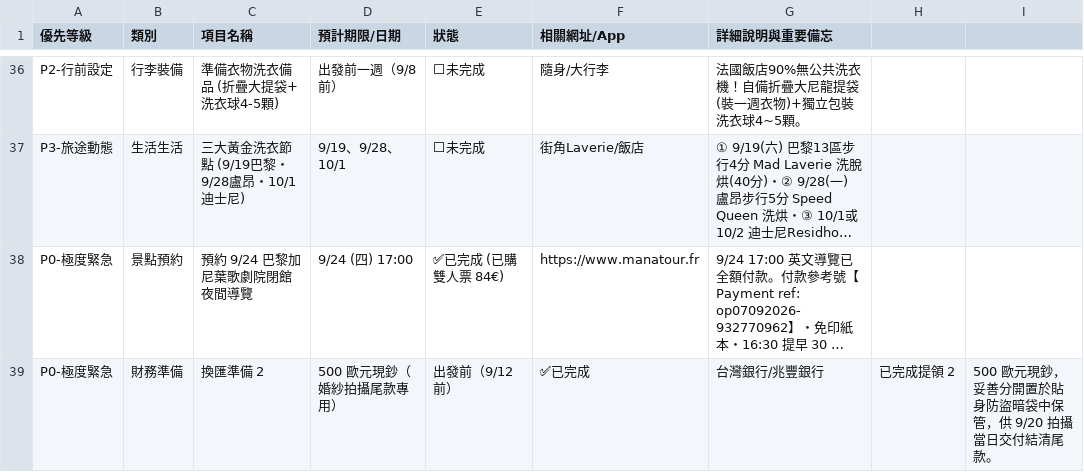
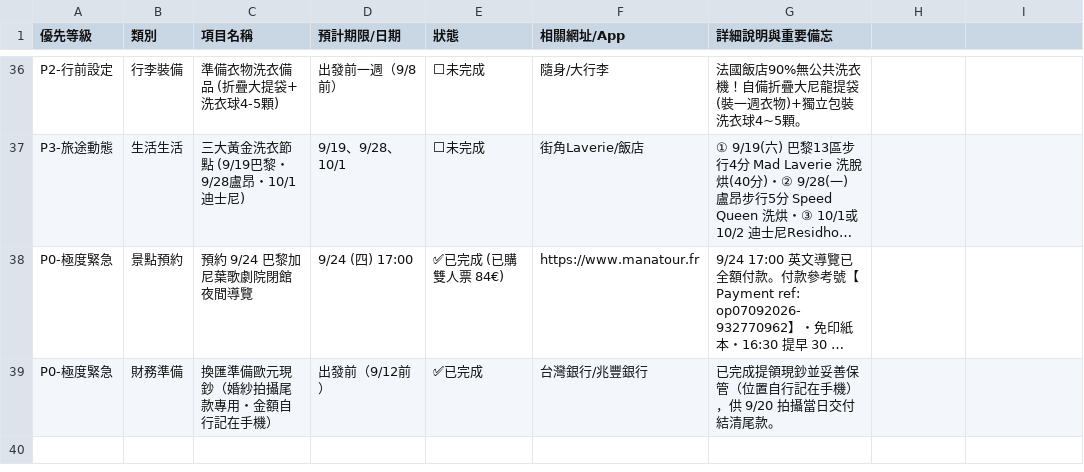
Before and after one commit to 56webb/mimo, a CSV file: 2026_法國待辦清單.csv, drawn as a sheet; only a part is shown, gaps mark what is left out; long unchanged cells end in …; removed rows and columns are numbered as before the commit, all else as after; the diff names each change by its address in the sheet, - before the commit and + after, or states it on an @@ line.

```diff
--- a/2026_法國待辦清單.csv
+++ b/2026_法國待辦清單.csv
-row 39: P0-極度緊急 | 財務準備 | 換匯準備 2 | 500 歐元現鈔（婚紗拍攝尾款專用） | 出發前（9/12前） | ✅已完成 | 台灣銀行/兆豐銀行 | 已完成提領 2 | 500 歐元現鈔，妥善分開置於貼身防盜暗袋中保管，供 9/20 拍攝當日交付結清尾款。
+row 39: P0-極度緊急 | 財務準備 | 換匯準備歐元現鈔（婚紗拍攝尾款專用・金額自行記在手機） | 出發前（9/12前） | ✅已完成 | 台灣銀行/兆豐銀行 | 已完成提領現鈔並妥善保管（位置自行記在手機），供 9/20 拍攝當日交付結清尾款。
```
Also changed, not shown: 2026_法國行李打包清單.csv, 2026_行李打包實戰檢核清單.csv, 4 other files.
